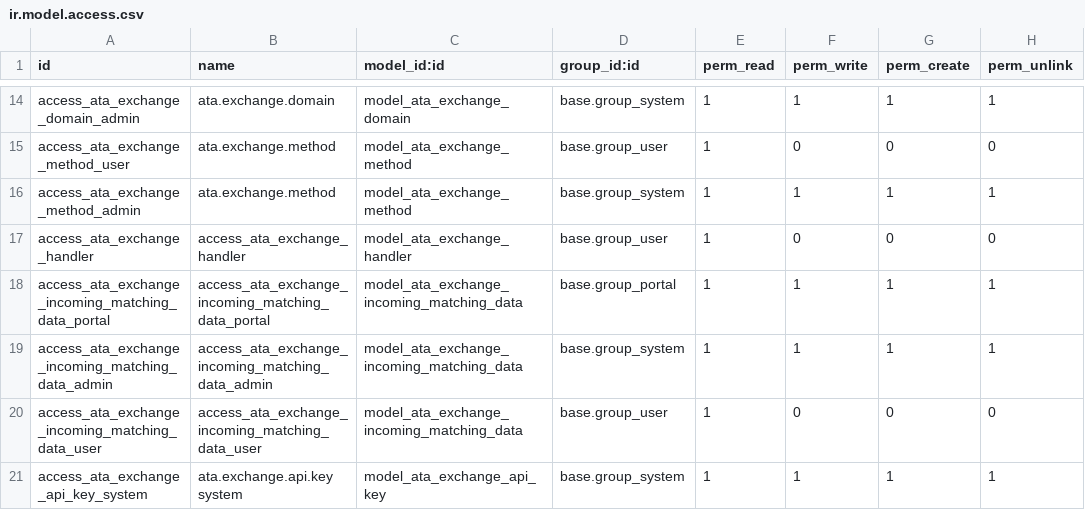
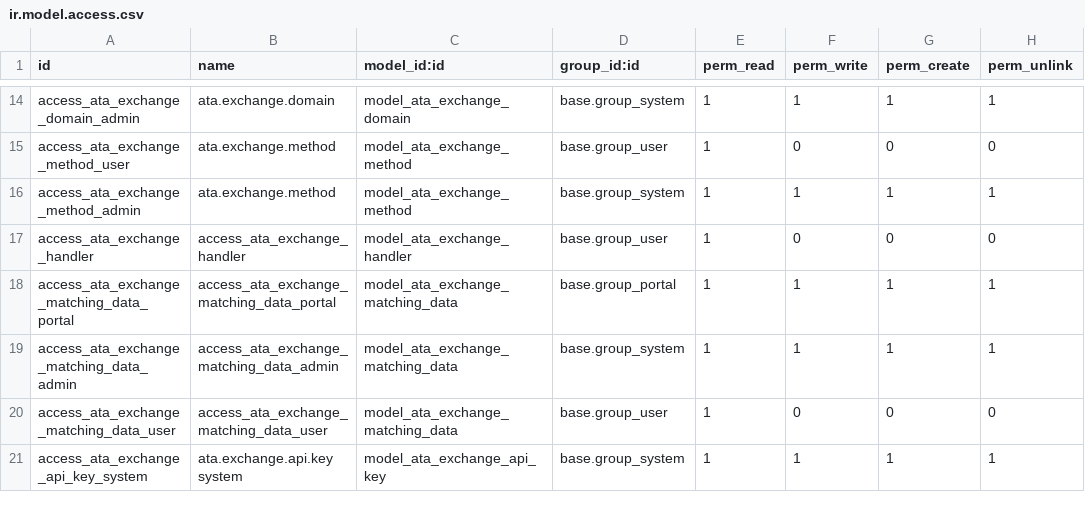
Before and after one commit to artel-dev/integration, a CSV file: ata_exchange_v4/security/ir.model.access.csv, drawn as a sheet; only a part is shown, gaps mark what is left out.

Commit message:
[ADD] ata_exchange_v4 add search in matching data

```diff
--- a/ata_exchange_v4/security/ir.model.access.csv
+++ b/ata_exchange_v4/security/ir.model.access.csv
@@ -17,5 +17,5 @@ access_ata_exchange_method_admin,ata.exchange.method,model_ata_exchange_method,b
 access_ata_exchange_handler,access_ata_exchange_handler,model_ata_exchange_handler,base.group_user,1,0,0,0
-access_ata_exchange_incoming_matching_data_portal,access_ata_exchange_incoming_matching_data_portal,model_ata_exchange_incoming_matching_data,base.group_portal,1,1,1,1
-access_ata_exchange_incoming_matching_data_admin,access_ata_exchange_incoming_matching_data_admin,model_ata_exchange_incoming_matching_data,base.group_system,1,1,1,1
-access_ata_exchange_incoming_matching_data_user,access_ata_exchange_incoming_matching_data_user,model_ata_exchange_incoming_matching_data,base.group_user,1,0,0,0
+access_ata_exchange_matching_data_portal,access_ata_exchange_matching_data_portal,model_ata_exchange_matching_data,base.group_portal,1,1,1,1
+access_ata_exchange_matching_data_admin,access_ata_exchange_matching_data_admin,model_ata_exchange_matching_data,base.group_system,1,1,1,1
+access_ata_exchange_matching_data_user,access_ata_exchange_matching_data_user,model_ata_exchange_matching_data,base.group_user,1,0,0,0
 access_ata_exchange_api_key_system,ata.exchange.api.key system,model_ata_exchange_api_key,base.group_system,1,1,1,1
```
Also changed, not shown: 12 other files.
